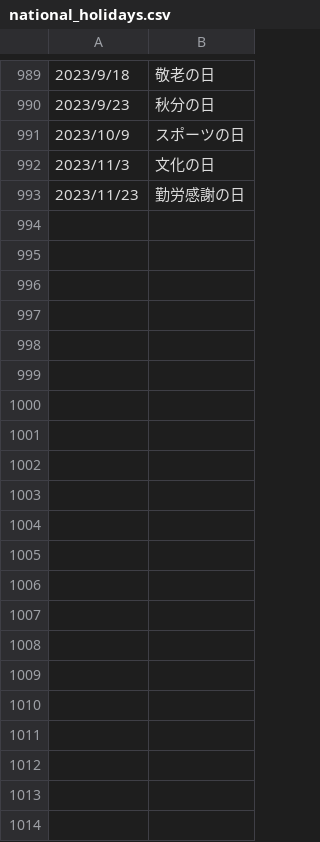
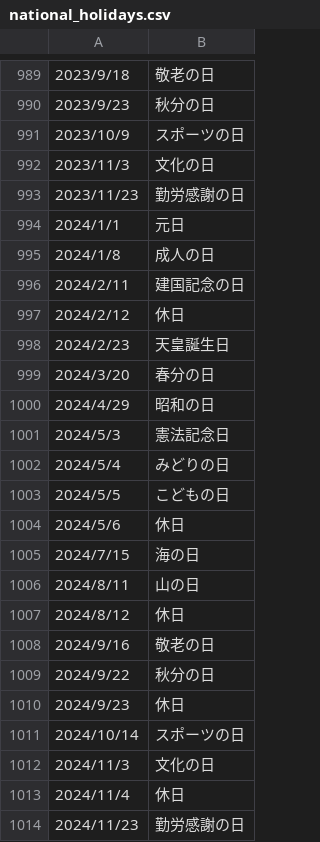
Before and after one commit to yut-kt/goholiday, a CSV file: nholidays/jp/national_holidays.csv, drawn as a sheet; only a part is shown, gaps mark what is left out.

```diff
--- a/nholidays/jp/national_holidays.csv
+++ b/nholidays/jp/national_holidays.csv
@@ -993 +993,22 @@
 2023/11/23,勤労感謝の日
+2024/1/1,元日
+2024/1/8,成人の日
+2024/2/11,建国記念の日
+2024/2/12,休日
+2024/2/23,天皇誕生日
+2024/3/20,春分の日
+2024/4/29,昭和の日
+2024/5/3,憲法記念日
+2024/5/4,みどりの日
+2024/5/5,こどもの日
+2024/5/6,休日
+2024/7/15,海の日
+2024/8/11,山の日
+2024/8/12,休日
+2024/9/16,敬老の日
+2024/9/22,秋分の日
+2024/9/23,休日
+2024/10/14,スポーツの日
+2024/11/3,文化の日
+2024/11/4,休日
+2024/11/23,勤労感謝の日
```
Also changed, not shown: 4 other files.
